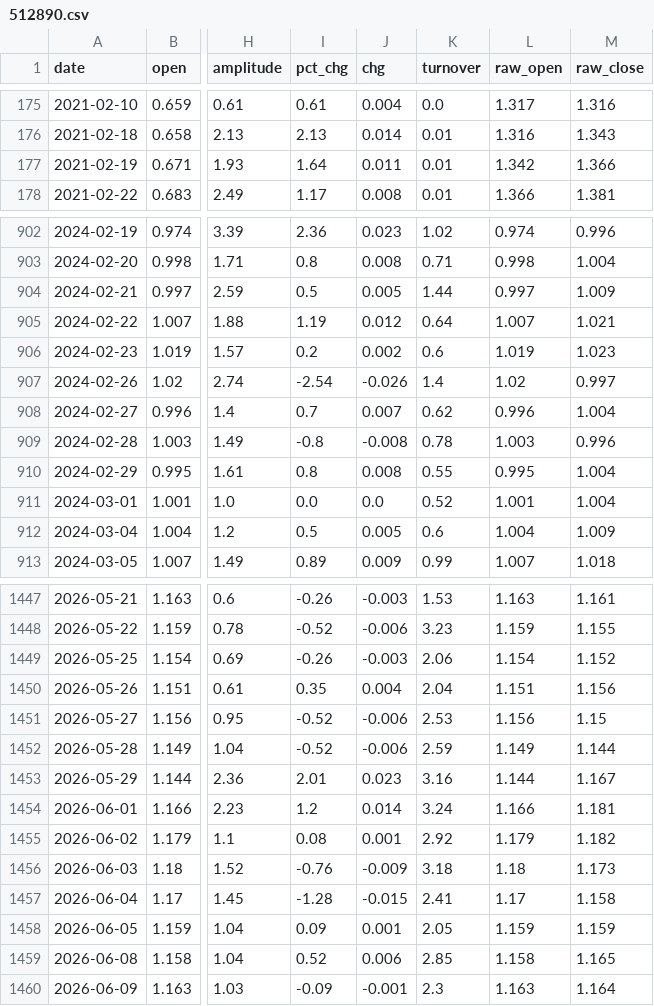
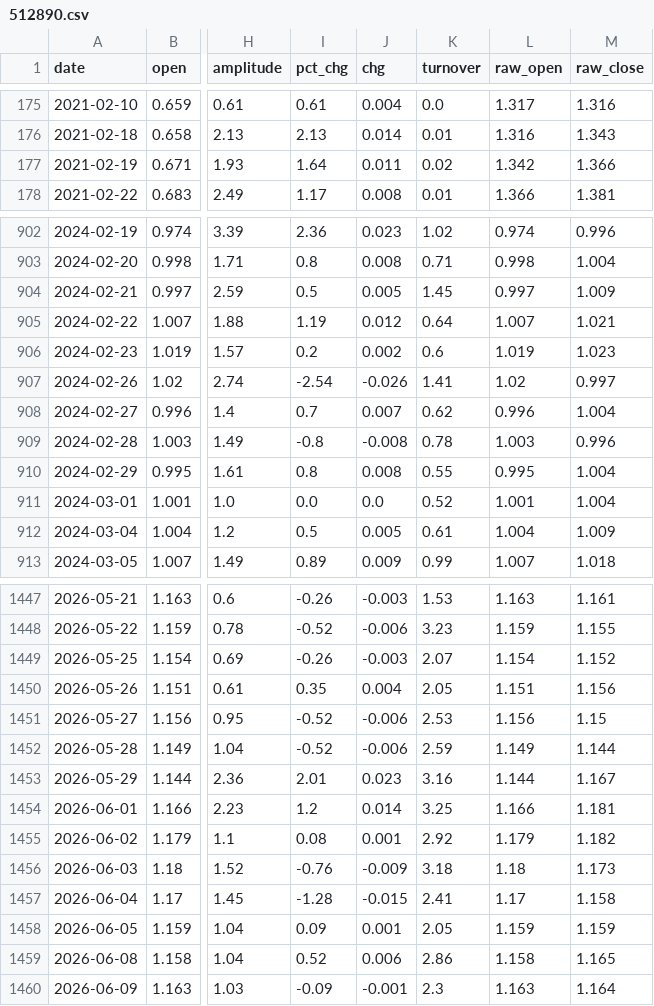
Before and after one commit to caojy1998/eastmoney-etf-quant, a CSV file: data/512890.csv, drawn as a sheet; only a part is shown, gaps mark what is left out; the diff covers the shown part only; the diff names each change by its address in the sheet, - before the commit and + after, or states it on an @@ line.

```diff
--- a/data/512890.csv
+++ b/data/512890.csv
-K177 (turnover): 0.01
+K177 (turnover): 0.02
-K904 (turnover): 1.44
+K904 (turnover): 1.45
-K907 (turnover): 1.4
+K907 (turnover): 1.41
-K912 (turnover): 0.6
+K912 (turnover): 0.61
-K1449 (turnover): 2.06
+K1449 (turnover): 2.07
-K1450 (turnover): 2.04
+K1450 (turnover): 2.05
-K1454 (turnover): 3.24
+K1454 (turnover): 3.25
-K1459 (turnover): 2.85
+K1459 (turnover): 2.86
```
Also changed, not shown: 1 added row and 58 edited cells elsewhere in this file, data/159915.csv, data/510300.csv, 17 other files.
